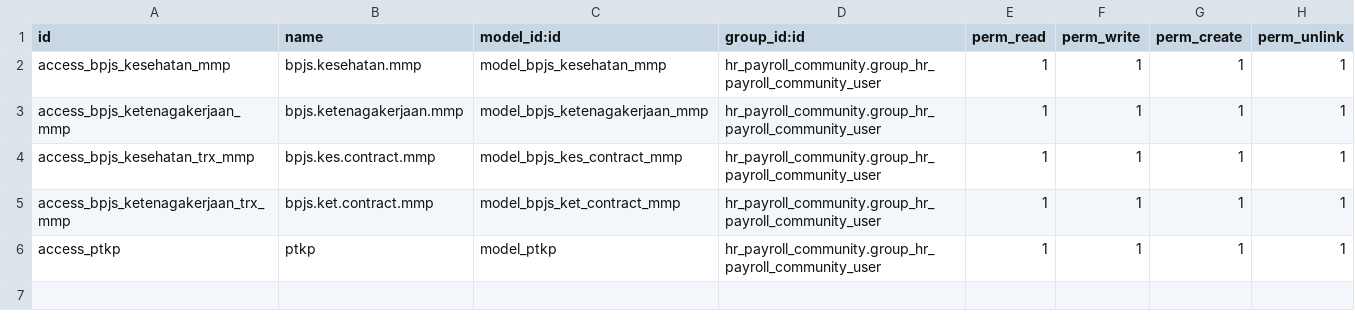
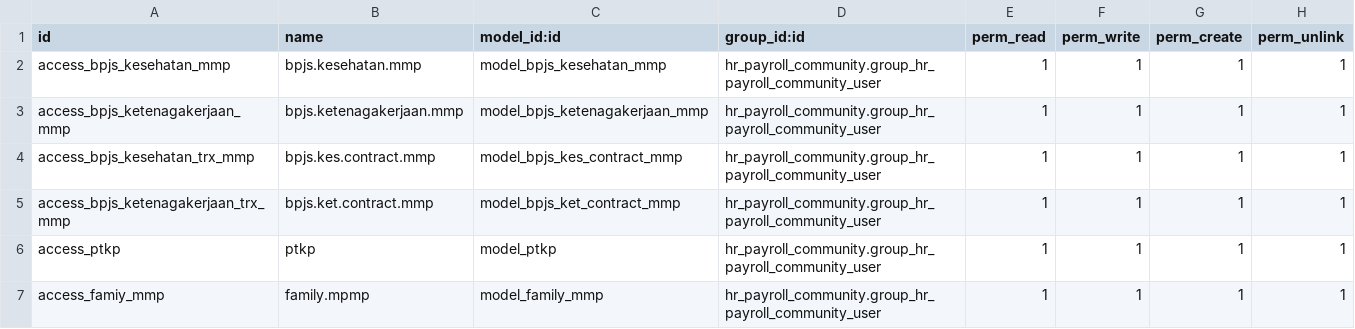
Before and after one commit to emhusni7/odoo-mmp, a CSV file: odoo/addons/hr_contract_mmp/security/ir.model.access.csv, drawn as a sheet.

```diff
--- a/odoo/addons/hr_contract_mmp/security/ir.model.access.csv
+++ b/odoo/addons/hr_contract_mmp/security/ir.model.access.csv
@@ -6 +6,2 @@ access_bpjs_ketenagakerjaan_trx_mmp,bpjs.ket.contract.mmp,model_bpjs_ket_contrac
 access_ptkp,ptkp,model_ptkp,hr_payroll_community.group_hr_payroll_community_user,1,1,1,1
+access_famiy_mmp,family.mpmp,model_family_mmp,hr_payroll_community.group_hr_payroll_community_user,1,1,1,1
```
Also changed, not shown: 14 other files.
